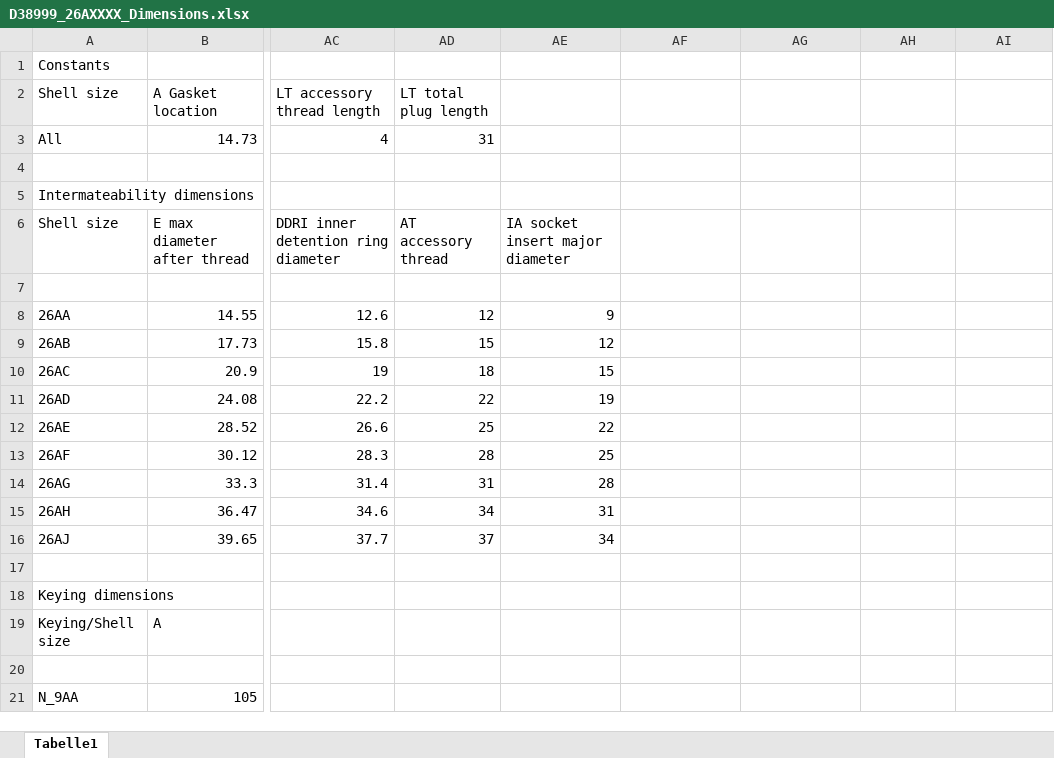
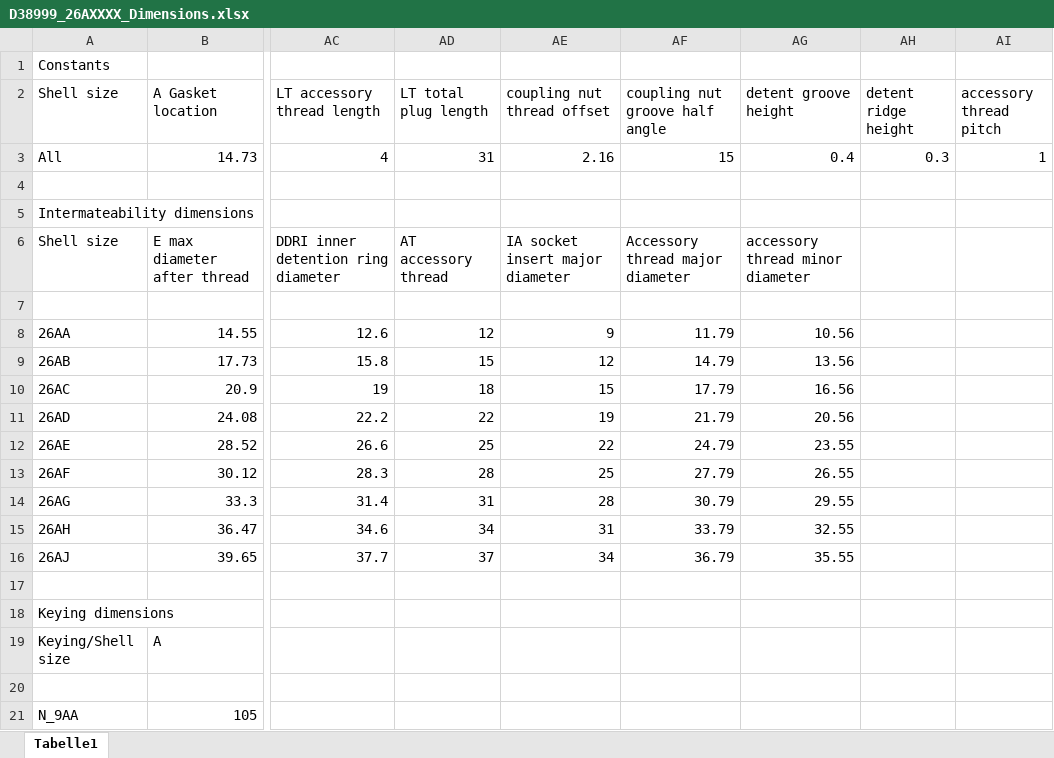
Before and after one commit to LMerbecks/D38999-3MF, an Excel workbook: calculations/D38999_26AXXXX_Dimensions.xlsx, sheet Tabelle1, drawn as a sheet; only a part is shown, gaps mark what is left out; values as stored, in another font and other column widths than the file's, no borders; the diff names each change by its address in the sheet, - before the commit and + after, or states it on an @@ line.

```diff
--- a/calculations/D38999_26AXXXX_Dimensions.xlsx (sheet Tabelle1)
+++ b/calculations/D38999_26AXXXX_Dimensions.xlsx (sheet Tabelle1)
-AE2: (empty)
+AE2: coupling nut thread offset
-AF2: (empty)
+AF2: coupling nut groove half angle
-AG2: (empty)
+AG2: detent groove height
-AH2: (empty)
+AH2: detent ridge height
-AI2: (empty)
+AI2: accessory thread pitch
-AE3 (coupling nut thread offset): (empty)
+AE3 (coupling nut thread offset): 2.16
-AF3 (coupling nut groove half angle): (empty)
+AF3 (coupling nut groove half angle): 15
-AG3 (detent groove height): (empty)
+AG3 (detent groove height): 0.4
-AH3 (detent ridge height): (empty)
+AH3 (detent ridge height): 0.3
-AI3 (accessory thread pitch): (empty)
+AI3 (accessory thread pitch): 1
-AF6 (coupling nut groove half angle): (empty)
+AF6 (coupling nut groove half angle): Accessory thread major diameter
-AG6 (detent groove height): (empty)
+AG6 (detent groove height): accessory thread minor diameter
-AF8 (coupling nut groove half angle): (empty)
+AF8 (coupling nut groove half angle): 11.79
-AG8 (detent groove height): (empty)
+AG8 (detent groove height): 10.56
-AF9 (coupling nut groove half angle): (empty)
+AF9 (coupling nut groove half angle): 14.79
-AG9 (detent groove height): (empty)
+AG9 (detent groove height): 13.56
-AF10 (coupling nut groove half angle): (empty)
+AF10 (coupling nut groove half angle): 17.79
-AG10 (detent groove height): (empty)
+AG10 (detent groove height): 16.56
-AF11 (coupling nut groove half angle): (empty)
+AF11 (coupling nut groove half angle): 21.79
-AG11 (detent groove height): (empty)
+AG11 (detent groove height): 20.56
-AF12 (coupling nut groove half angle): (empty)
+AF12 (coupling nut groove half angle): 24.79
-AG12 (detent groove height): (empty)
+AG12 (detent groove height): 23.55
-AF13 (coupling nut groove half angle): (empty)
+AF13 (coupling nut groove half angle): 27.79
-AG13 (detent groove height): (empty)
+AG13 (detent groove height): 26.55
-AF14 (coupling nut groove half angle): (empty)
+AF14 (coupling nut groove half angle): 30.79
-AG14 (detent groove height): (empty)
+AG14 (detent groove height): 29.55
-AF15 (coupling nut groove half angle): (empty)
+AF15 (coupling nut groove half angle): 33.79
-AG15 (detent groove height): (empty)
+AG15 (detent groove height): 32.55
-AF16 (coupling nut groove half angle): (empty)
+AF16 (coupling nut groove half angle): 36.79
-AG16 (detent groove height): (empty)
+AG16 (detent groove height): 35.55
```
Also changed, not shown: 2 other files.
